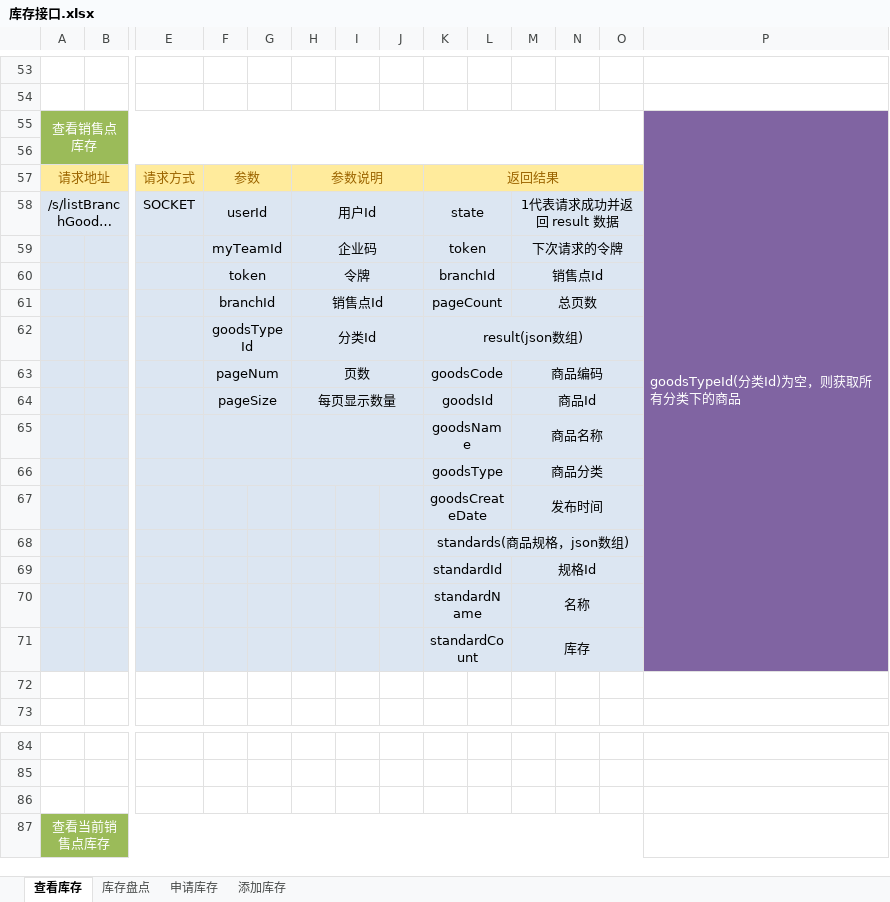
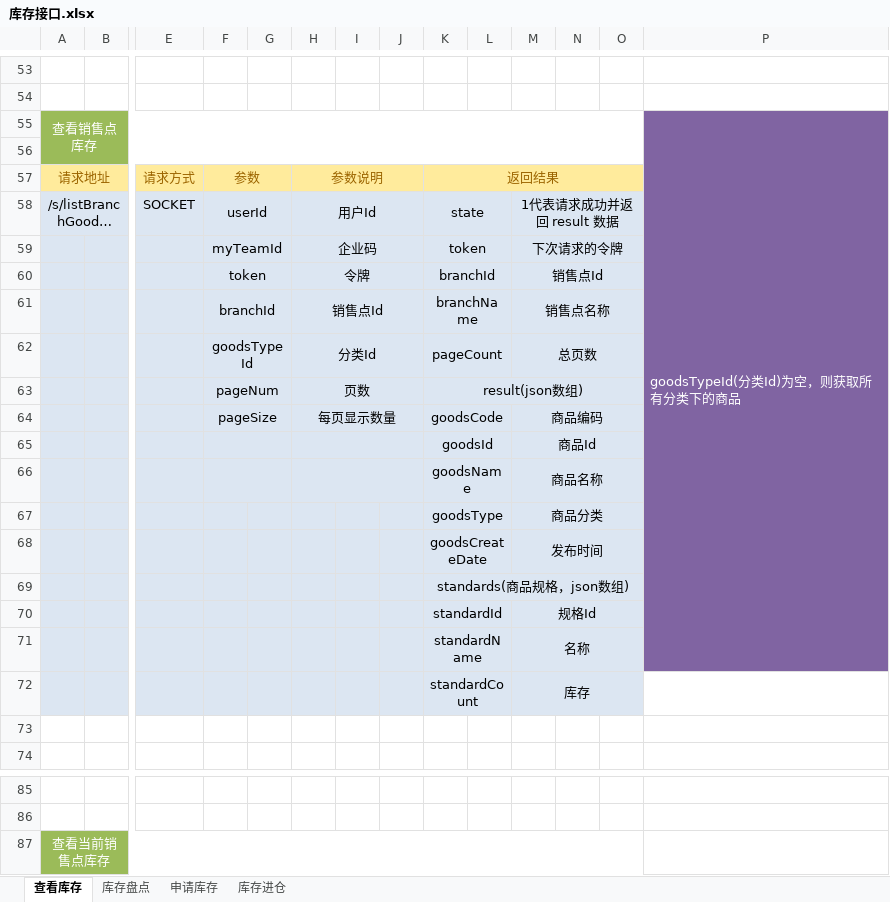
Before and after one commit to QM-Developers/store_v1.1.1, an Excel workbook: 需求分析/接口文档/客户/库存接口.xlsx, sheet 查看库存, drawn as a sheet; only a part is shown, gaps mark what is left out; long unchanged cells end in …; values as stored, in another font and other column widths than the file's, no borders; removed rows and columns are numbered as before the commit, all else as after; rows hold the shown columns only; the diff covers the shown part only; the diff names each change by its address in the sheet, - before the commit and + after, or states it on an @@ line.

```diff
--- a/需求分析/接口文档/客户/库存接口.xlsx (sheet 查看库存)
+++ b/需求分析/接口文档/客户/库存接口.xlsx (sheet 查看库存)
-sheet tab: 添加库存
+sheet tab: 库存进仓
-P55:P71 merged
+P55:P71 merged
-K61: pageCount
+K61: branchName
-M61: 总页数
+M61: 销售点名称
-K62: result(json数组)
+K62: pageCount
-K62:O62 merged
+K62:L62 merged
-M62: (empty)
+M62: 总页数
+M62:O62 merged
-K63: goodsCode
+K63: result(json数组)
-K63:L63 merged
+K63:O63 merged
-M63: 商品编码
+M63: (empty)
-M63:O63 merged
-K64: goodsId
+K64: goodsCode
-M64: 商品Id
+M64: 商品编码
+row 65:  |  |  |  |  |  |  |  | goodsId |  | 商品Id
-F66:G66 merged
-H66:J66 merged
-P72 fill: #8064A2
+P72 fill: none
-row 86: (empty)
```
Also changed, not shown: 2 added rows, 12 edited cells and merged cells elsewhere in this sheet, sheet 库存进仓, sheet 申请库存, sheet 库存盘点, 需求分析/接口文档/客户/客户资源.xlsx, 需求分析/接口文档/客户/更新说明.xlsx, 44 other files.
